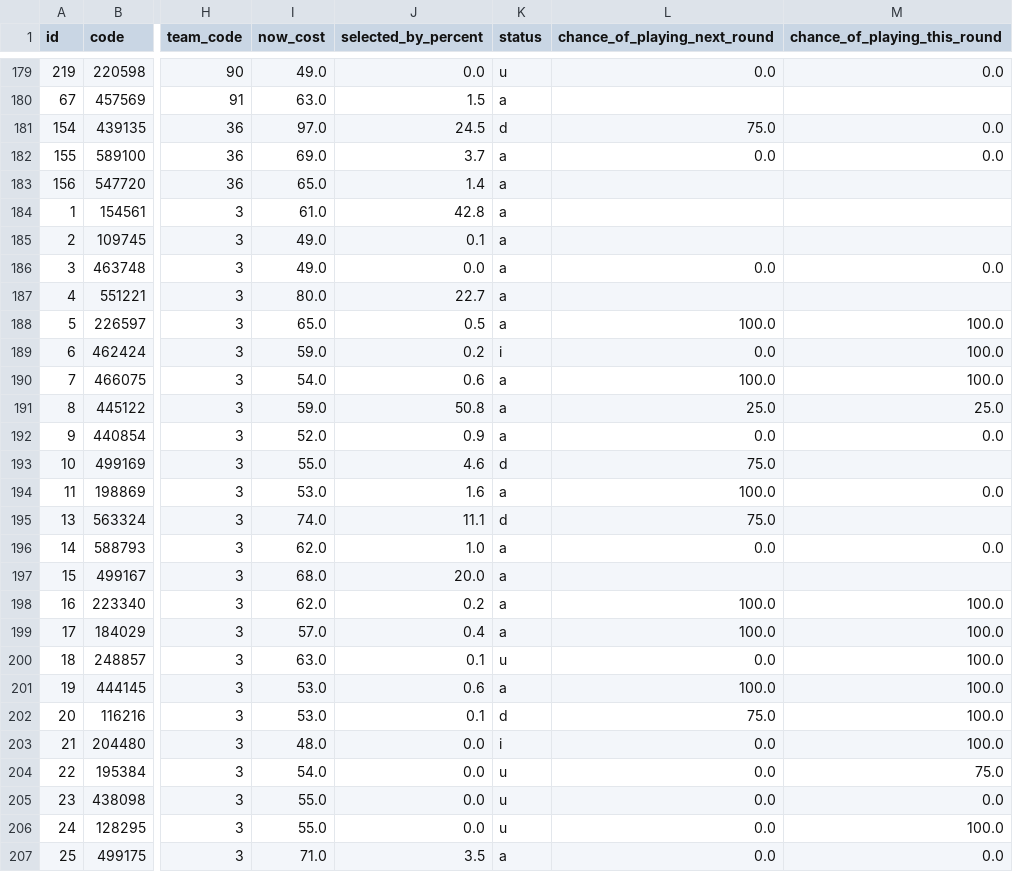
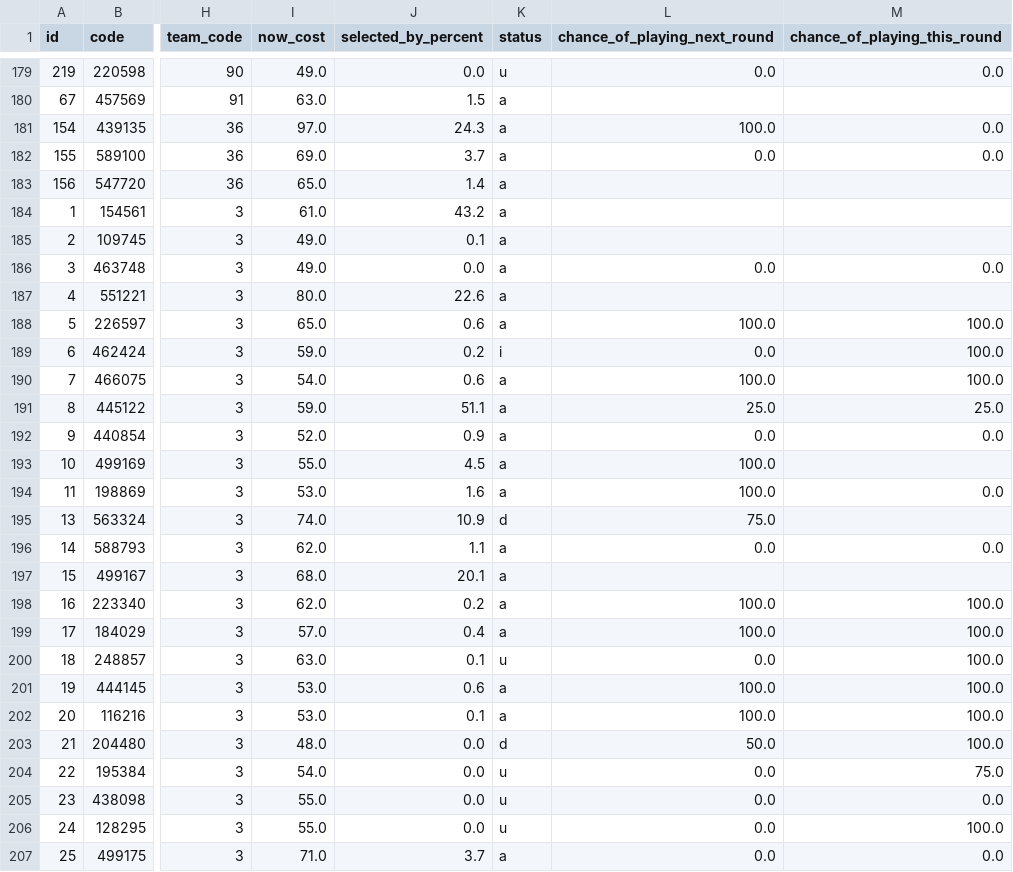
Before and after one commit to quocanhdayyy/footballmanager, a CSV file: data/players.csv, drawn as a sheet; only a part is shown, gaps mark what is left out; the diff covers the shown part only; the diff names each change by its address in the sheet, - before the commit and + after, or states it on an @@ line.

```diff
--- a/data/players.csv
+++ b/data/players.csv
-J181 (selected_by_percent): 24.5
+J181 (selected_by_percent): 24.3
-K181 (status): d
+K181 (status): a
-L181 (chance_of_playing_next_round): 75.0
+L181 (chance_of_playing_next_round): 100.0
-J184 (selected_by_percent): 42.8
+J184 (selected_by_percent): 43.2
-J187 (selected_by_percent): 22.7
+J187 (selected_by_percent): 22.6
-J188 (selected_by_percent): 0.5
+J188 (selected_by_percent): 0.6
-J191 (selected_by_percent): 50.8
+J191 (selected_by_percent): 51.1
-J193 (selected_by_percent): 4.6
+J193 (selected_by_percent): 4.5
-K193 (status): d
+K193 (status): a
-L193 (chance_of_playing_next_round): 75.0
+L193 (chance_of_playing_next_round): 100.0
-J195 (selected_by_percent): 11.1
+J195 (selected_by_percent): 10.9
-J196 (selected_by_percent): 1.0
+J196 (selected_by_percent): 1.1
-J197 (selected_by_percent): 20.0
+J197 (selected_by_percent): 20.1
-K202 (status): d
+K202 (status): a
-L202 (chance_of_playing_next_round): 75.0
+L202 (chance_of_playing_next_round): 100.0
-K203 (status): i
+K203 (status): d
-L203 (chance_of_playing_next_round): 0.0
+L203 (chance_of_playing_next_round): 50.0
-J207 (selected_by_percent): 3.5
+J207 (selected_by_percent): 3.7
```
Also changed, not shown: 161 edited cells elsewhere in this file, data/processed/squad_snapshot.csv.
